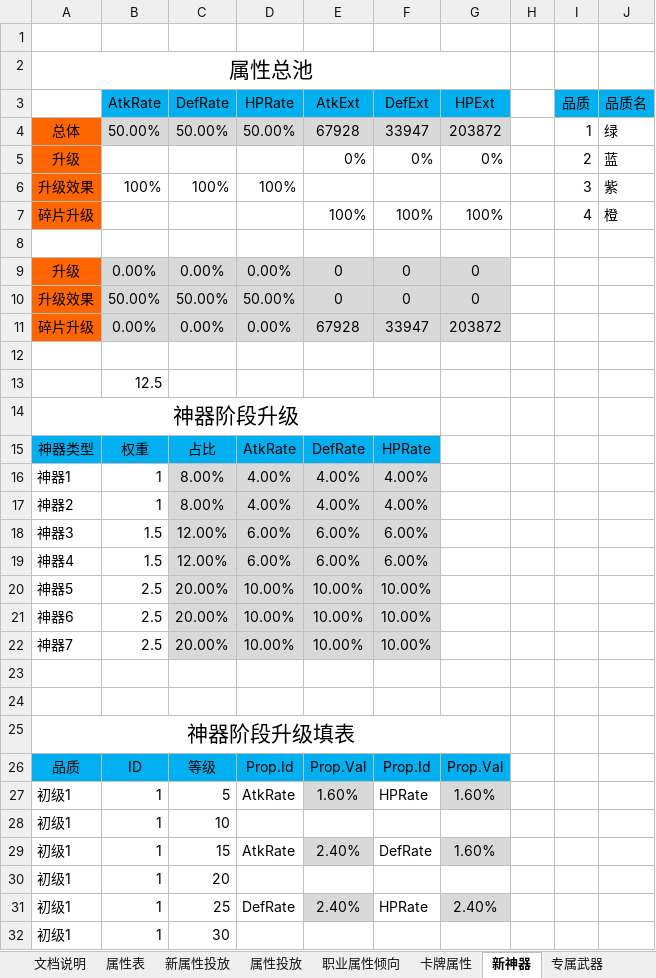
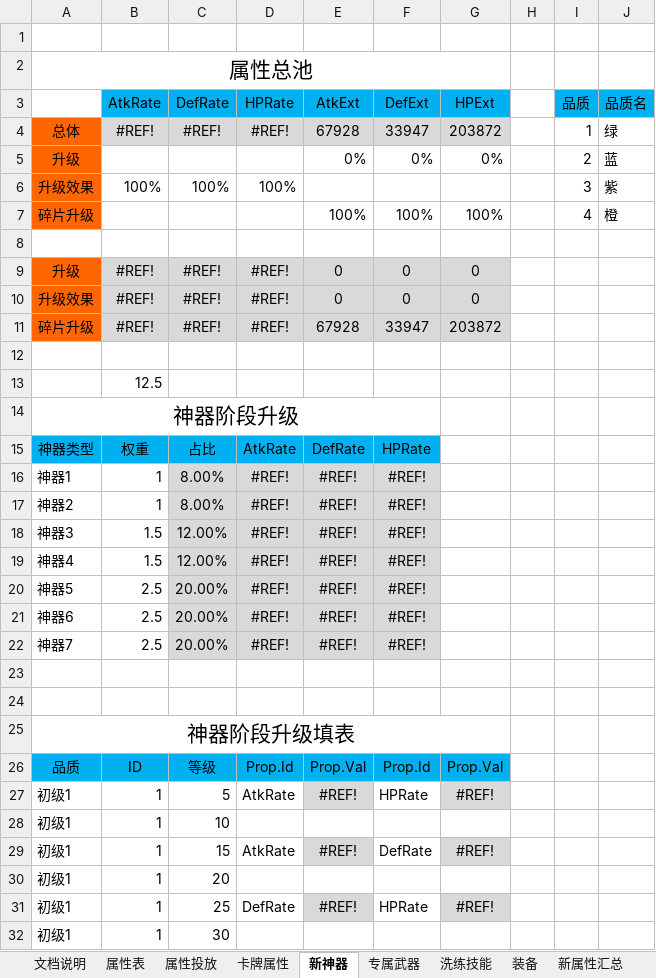
Before and after one commit to hataksumo/DesignerDoc, an Excel workbook: 策划案/镇魂街/新属性投放.xlsx, sheet 新神器, drawn as a sheet; only a part is shown; values as stored, in another font and other column widths than the file's, no borders; the diff covers the shown part only; the diff names each change by its address in the sheet, - before the commit and + after, or states it on an @@ line.

```diff
--- a/策划案/镇魂街/新属性投放.xlsx (sheet 新神器)
+++ b/策划案/镇魂街/新属性投放.xlsx (sheet 新神器)
-sheet tab: 新属性投放
-sheet tab: 职业属性倾向
-B4: 50.00%
+B4: #REF!
-C4: 50.00%
+C4: #REF!
-D4: 50.00%
+D4: #REF!
-B9: 0.00%
+B9: #REF!
-C9: 0.00%
+C9: #REF!
-D9: 0.00%
+D9: #REF!
-B10: 50.00%
+B10: #REF!
-C10: 50.00%
+C10: #REF!
-D10: 50.00%
+D10: #REF!
-B11: 0.00%
+B11: #REF!
-C11: 0.00%
+C11: #REF!
-D11: 0.00%
+D11: #REF!
-D16:D17: 4.00%
+D16:D17: #REF!
-E16:E17: 4.00%
+E16:E17: #REF!
-F16:F17: 4.00%
+F16:F17: #REF!
-D18:D19: 6.00%
+D18:D19: #REF!
-E18:E19: 6.00%
+E18:E19: #REF!
-F18:F19: 6.00%
+F18:F19: #REF!
-D20:D22: 10.00%
+D20:D22: #REF!
-E20:E22: 10.00%
+E20:E22: #REF!
-F20:F22: 10.00%
+F20:F22: #REF!
-E27: 1.60%
+E27: #REF!
-G27: 1.60%
+G27: #REF!
-E29: 2.40%
+E29: #REF!
-G29: 1.60%
+G29: #REF!
-E31: 2.40%
+E31: #REF!
-G31: 2.40%
+G31: #REF!
```
Also changed, not shown: 36 edited cells elsewhere in this sheet, sheet 卡牌属性, sheet 新属性汇总, sheet 属性投放, sheet 专属武器, sheet 装备, formulas that keep their value, charts or pictures, 1 other file.
